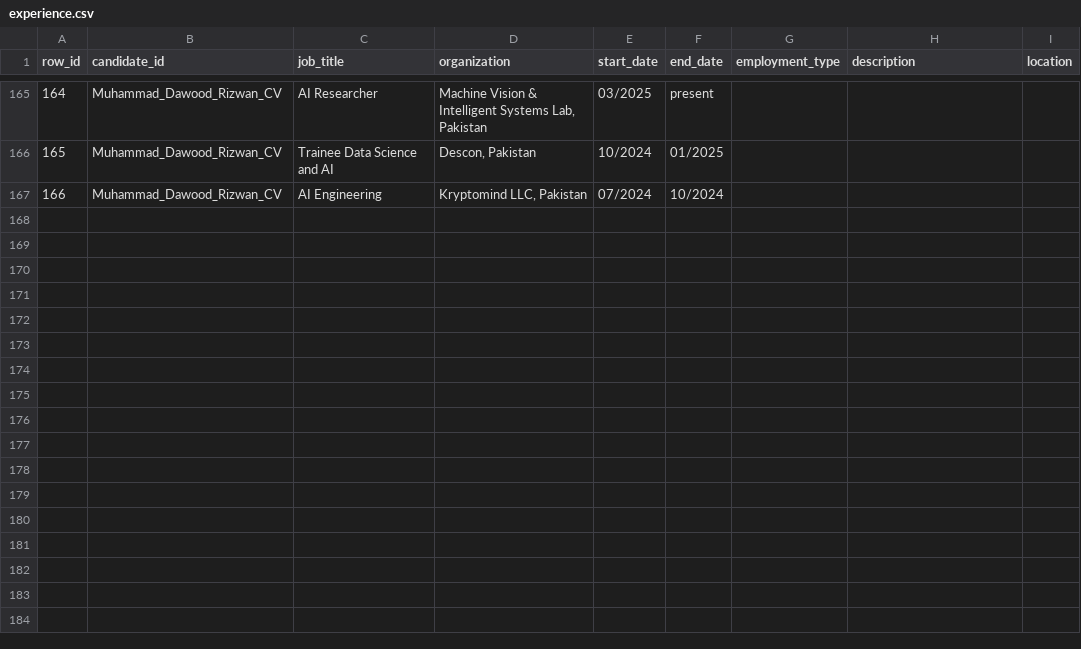
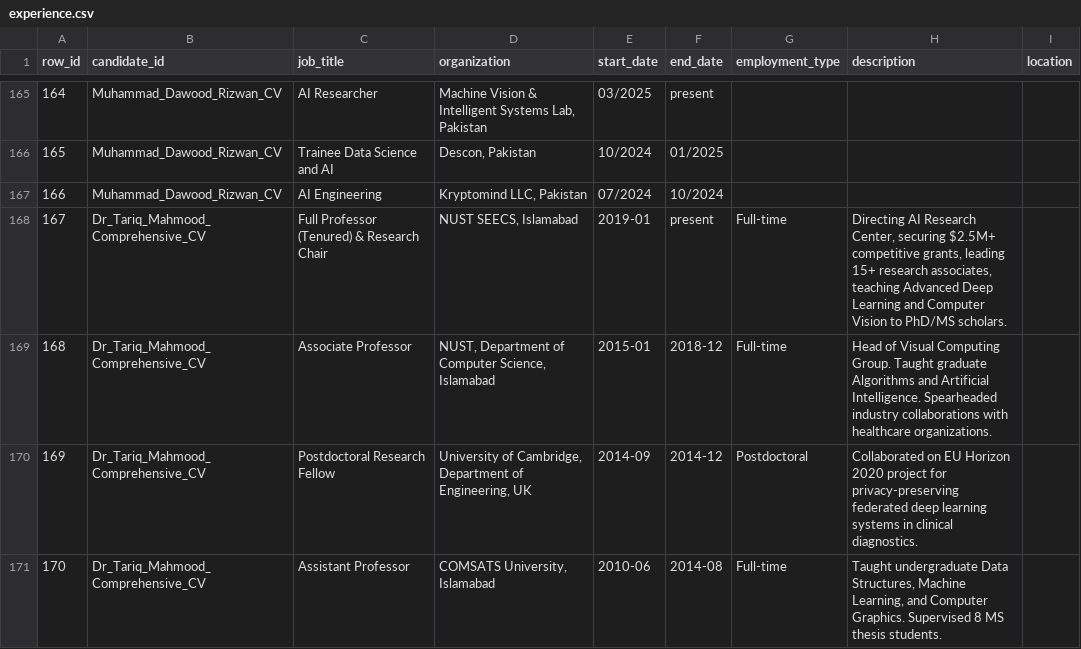
Before and after one commit to Mahvash-Imran/TALASH, a CSV file: data/extracted/experience.csv, drawn as a sheet; only a part is shown, gaps mark what is left out; the diff names each change by its address in the sheet, - before the commit and + after, or states it on an @@ line.

```diff
--- a/data/extracted/experience.csv
+++ b/data/extracted/experience.csv
+row 168: 167 | Dr_Tariq_Mahmood_Comprehensive_CV | Full Professor (Tenured) & Research Chair | NUST SEECS, Islamabad | 2019-01 | present | Full-time | Directing AI Research Center, securing $2.5M+ competitive grants, leading 15+ research associates, teaching Advanced Deep Learning and Computer Vision to PhD/MS scholars.
+row 169: 168 | Dr_Tariq_Mahmood_Comprehensive_CV | Associate Professor | NUST, Department of Computer Science, Islamabad | 2015-01 | 2018-12 | Full-time | Head of Visual Computing Group. Taught graduate Algorithms and Artificial Intelligence. Spearheaded industry collaborations with healthcare organizations.
+row 170: 169 | Dr_Tariq_Mahmood_Comprehensive_CV | Postdoctoral Research Fellow | University of Cambridge, Department of Engineering, UK | 2014-09 | 2014-12 | Postdoctoral | Collaborated on EU Horizon 2020 project for privacy-preserving federated deep learning systems in clinical diagnostics.
+row 171: 170 | Dr_Tariq_Mahmood_Comprehensive_CV | Assistant Professor | COMSATS University, Islamabad | 2010-06 | 2014-08 | Full-time | Taught undergraduate Data Structures, Machine Learning, and Computer Graphics. Supervised 8 MS thesis students.
```
Also changed, not shown: data/extracted/candidates.csv, data/extracted/education.csv, 17 other files.
